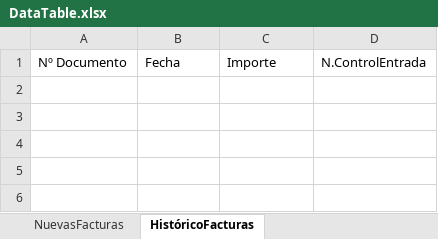
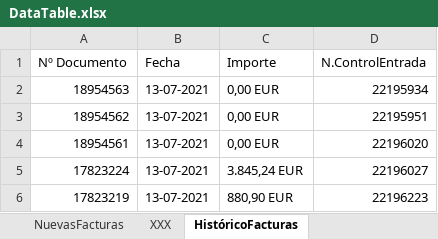
Before and after one commit to avisaRPA/EntradasFacturasET2000, an Excel workbook: DataTable.xlsx, sheet HistóricoFacturas, drawn as a sheet; values as stored, in another font and other column widths than the file's, no borders; the diff names each change by its address in the sheet, - before the commit and + after, or states it on an @@ line.

```diff
--- a/DataTable.xlsx (sheet HistóricoFacturas)
+++ b/DataTable.xlsx (sheet HistóricoFacturas)
+sheet tab: XXX
+row 2: 18954563 | 13-07-2021 | 0,00 EUR | 22195934
+row 3: 18954562 | 13-07-2021 | 0,00 EUR | 22195951
+row 4: 18954561 | 13-07-2021 | 0,00 EUR | 22196020
+row 5: 17823224 | 13-07-2021 | 3.845,24 EUR | 22196027
+row 6: 17823219 | 13-07-2021 | 880,90 EUR | 22196223
```
Also changed, not shown: sheet NuevasFacturas, 22 other files.
